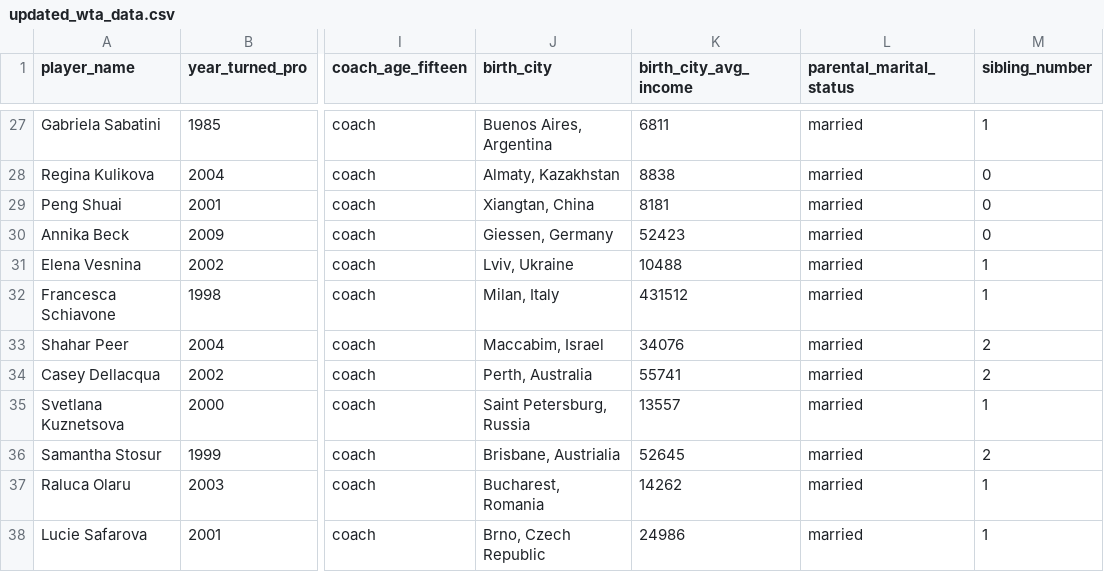
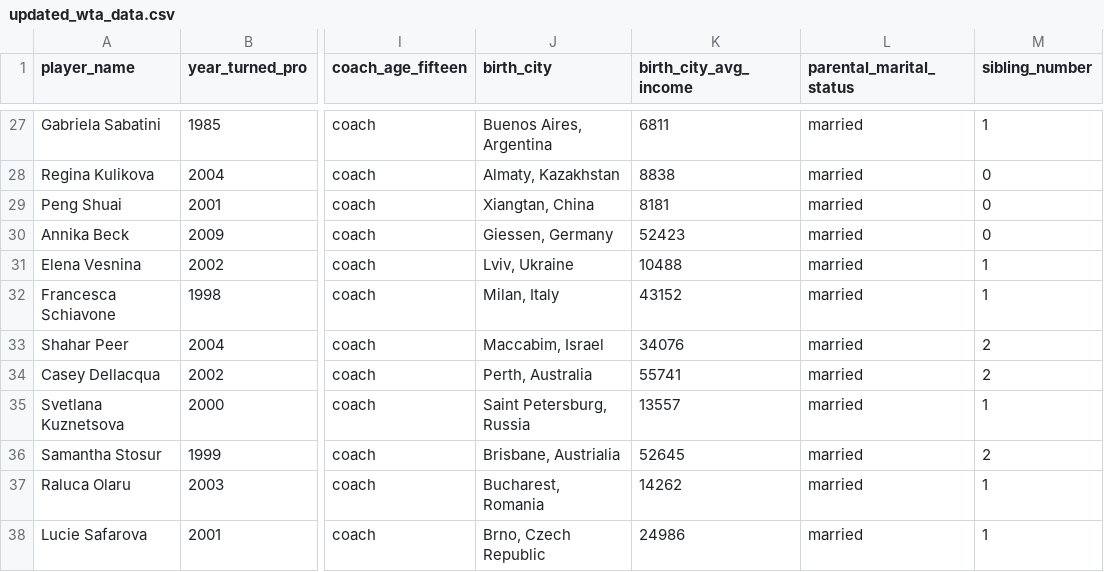
Before and after one commit to brynnbrady/ATCS-2021, a CSV file: finalProject/updated_wta_data.csv, drawn as a sheet; only a part is shown, gaps mark what is left out; the diff names each change by its address in the sheet, - before the commit and + after, or states it on an @@ line.

```diff
--- a/finalProject/updated_wta_data.csv
+++ b/finalProject/updated_wta_data.csv
-K32 (birth_city_avg_income): 431512
+K32 (birth_city_avg_income): 43152
```
Also changed, not shown: 7 other files.
